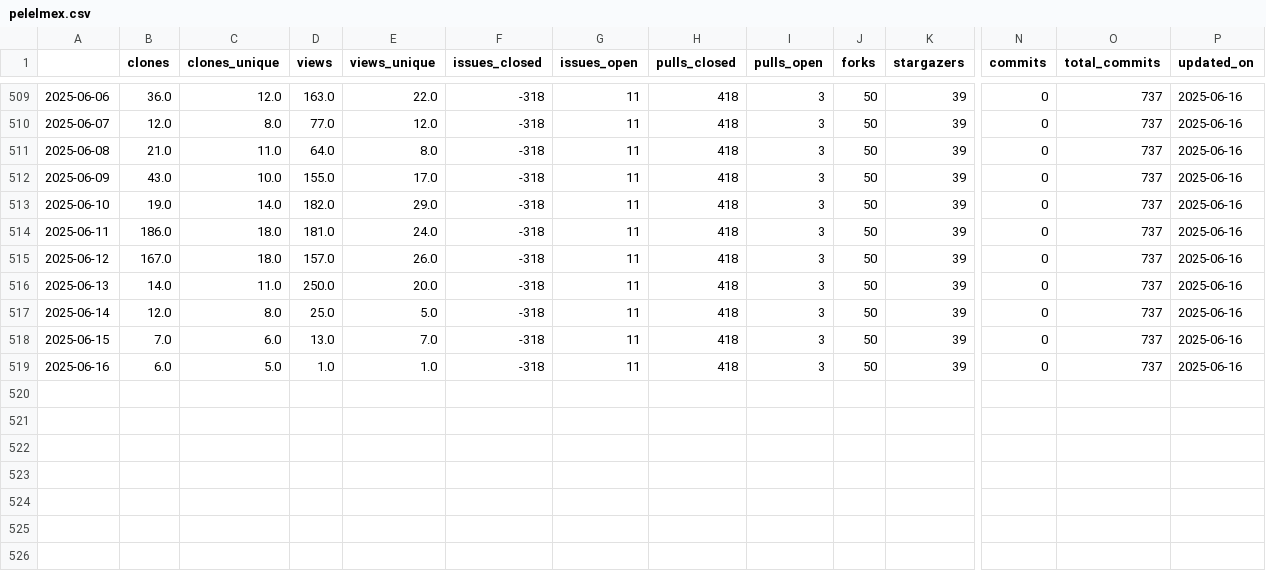
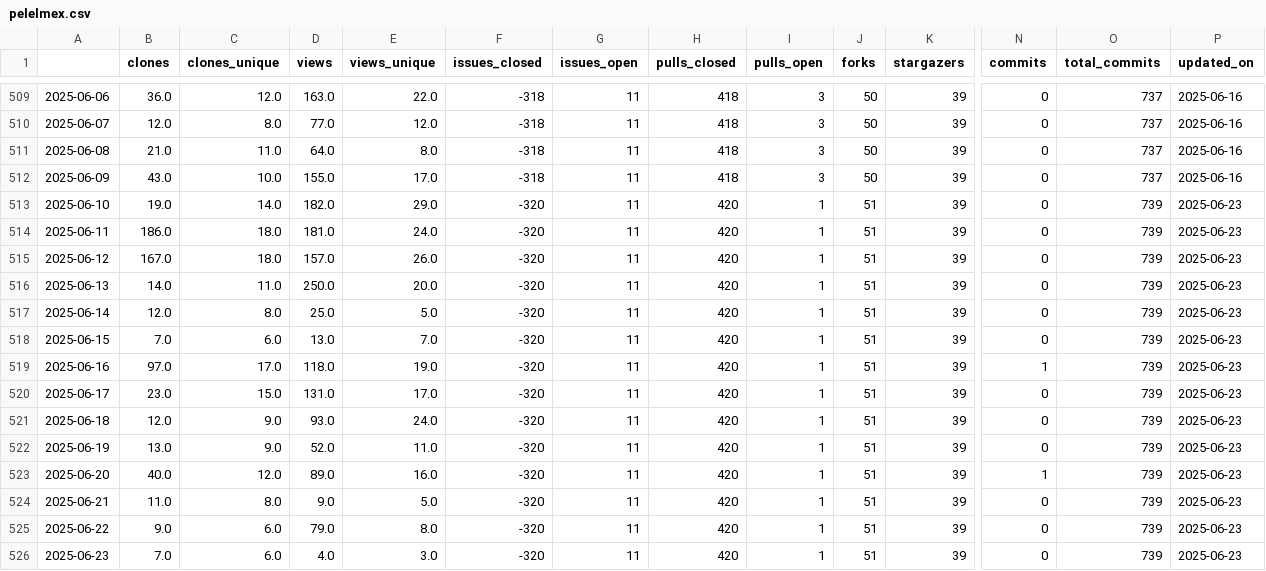
Before and after one commit to malihass/osos, a CSV file: data/pelelmex.csv, drawn as a sheet; only a part is shown, gaps mark what is left out; rows hold the shown columns only; the diff names each change by its address in the sheet, - before the commit and + after, or states it on an @@ line.

```diff
--- a/data/pelelmex.csv
+++ b/data/pelelmex.csv
-F513:F519 (issues_closed): -318
+F513:F519 (issues_closed): -320
-H513:H519 (pulls_closed): 418
+H513:H519 (pulls_closed): 420
-I513:I519 (pulls_open): 3
+I513:I519 (pulls_open): 1
-J513:J519 (forks): 50
+J513:J519 (forks): 51
-O513:O519 (total_commits): 737
+O513:O519 (total_commits): 739
-P513:P519 (updated_on): 2025-06-16
+P513:P519 (updated_on): 2025-06-23
-B519 (clones): 6.0
+B519 (clones): 97.0
-C519 (clones_unique): 5.0
+C519 (clones_unique): 17.0
-D519 (views): 1.0
+D519 (views): 118.0
-E519 (views_unique): 1.0
+E519 (views_unique): 19.0
-N519 (commits): 0
+N519 (commits): 1
+row 520: 2025-06-17 | 23.0 | 15.0 | 131.0 | 17.0 | -320 | 11 | 420 | 1 | 51 | 39 | 0 | 739 | 2025-06-23
+row 521: 2025-06-18 | 12.0 | 9.0 | 93.0 | 24.0 | -320 | 11 | 420 | 1 | 51 | 39 | 0 | 739 | 2025-06-23
+row 522: 2025-06-19 | 13.0 | 9.0 | 52.0 | 11.0 | -320 | 11 | 420 | 1 | 51 | 39 | 0 | 739 | 2025-06-23
+row 523: 2025-06-20 | 40.0 | 12.0 | 89.0 | 16.0 | -320 | 11 | 420 | 1 | 51 | 39 | 1 | 739 | 2025-06-23
+row 524: 2025-06-21 | 11.0 | 8.0 | 9.0 | 5.0 | -320 | 11 | 420 | 1 | 51 | 39 | 0 | 739 | 2025-06-23
+row 525: 2025-06-22 | 9.0 | 6.0 | 79.0 | 8.0 | -320 | 11 | 420 | 1 | 51 | 39 | 0 | 739 | 2025-06-23
+row 526: 2025-06-23 | 7.0 | 6.0 | 4.0 | 3.0 | -320 | 11 | 420 | 1 | 51 | 39 | 0 | 739 | 2025-06-23
```
Also changed, not shown: data/bioreactordesign.csv, data/pelephysics.csv, 15 other files.
